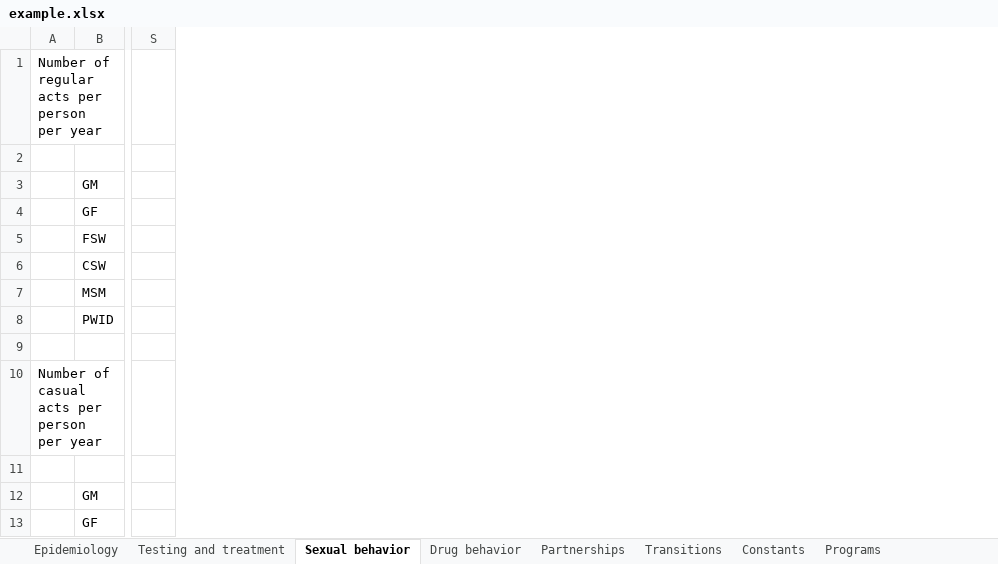
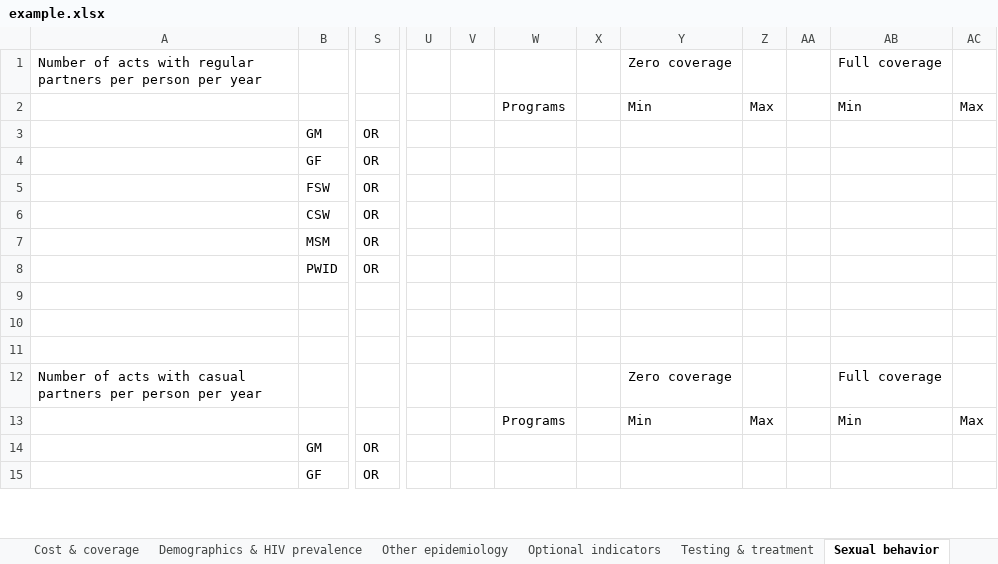
Before and after one commit to optimamodel/optima, an Excel workbook: server/src/static/example.xlsx, sheet Sexual behavior, drawn as a sheet; only a part is shown, gaps mark what is left out; values as stored, in another font and other column widths than the file's, no cell formats; removed rows and columns are numbered as before the commit, all else as after; rows hold the shown columns only; the diff covers the shown part only; the diff names each change by its address in the sheet, - before the commit and + after, or states it on an @@ line.

```diff
--- a/server/src/static/example.xlsx (sheet Sexual behavior)
+++ b/server/src/static/example.xlsx (sheet Sexual behavior)
-sheet tab: Epidemiology
+sheet tab: Other epidemiology
-sheet tab: Testing and treatment
+sheet tab: Testing & treatment
-sheet tab: Programs
+sheet tab: Cost & coverage
+sheet tab: Demographics & HIV prevalence
+sheet tab: Optional indicators
-column A, rows 1-10: Number of regular acts per person per year |  |  |  |  |  |  |  |  | Number of casual acts per person per year
+column A, row 1: Number of acts with regular partners per person per year; row 12: Number of acts with casual partners per person per year
-column S, empty
+column S, rows 3-8: all OR; rows 14-15: OR | OR
+column U, empty
+column V, empty
+column W, row 2: Programs; row 13: Programs
+column X, empty
+column Y, rows 1-2: Zero coverage | Min; rows 12-13: Zero coverage | Min
+column Z, row 2: Max; row 13: Max
+column AA, empty
+column AB, rows 1-2: Full coverage | Min; rows 12-13: Full coverage | Min
+column AC, row 2: Max; row 13: Max
+row 9: (empty)
+row 10: (empty)
```
Also changed, not shown: 10 added rows and 10 edited cells elsewhere in this sheet, sheet Other epidemiology, sheet Testing & treatment, sheet Injecting behavior, sheet Constants, sheet Transitions, sheet Partnerships, other sheet tabs, cell formats, formulas that keep their value, 1 other file.
